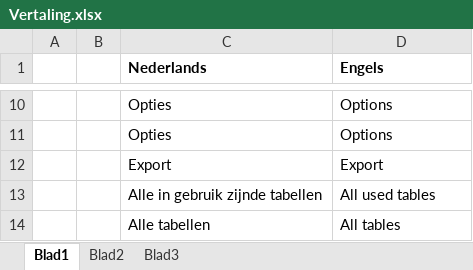
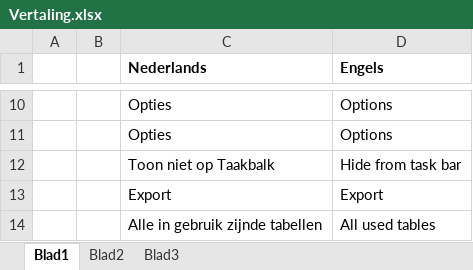
Before and after one commit to HansvBug/Bitvavo-Coin-Monitor, an Excel workbook: Vertaling.xlsx, sheet Blad1, drawn as a sheet; only a part is shown, gaps mark what is left out; the shorter side is filled out with more unchanged rows; values as stored, in another font and other column widths than the file's, no borders; the diff names each change by its address in the sheet, - before the commit and + after, or states it on an @@ line.

```diff
--- a/Vertaling.xlsx (sheet Blad1)
+++ b/Vertaling.xlsx (sheet Blad1)
+row 12:  |  | Toon niet op Taakbalk | Hide from task bar
```
Also changed, not shown: 8 other files.
